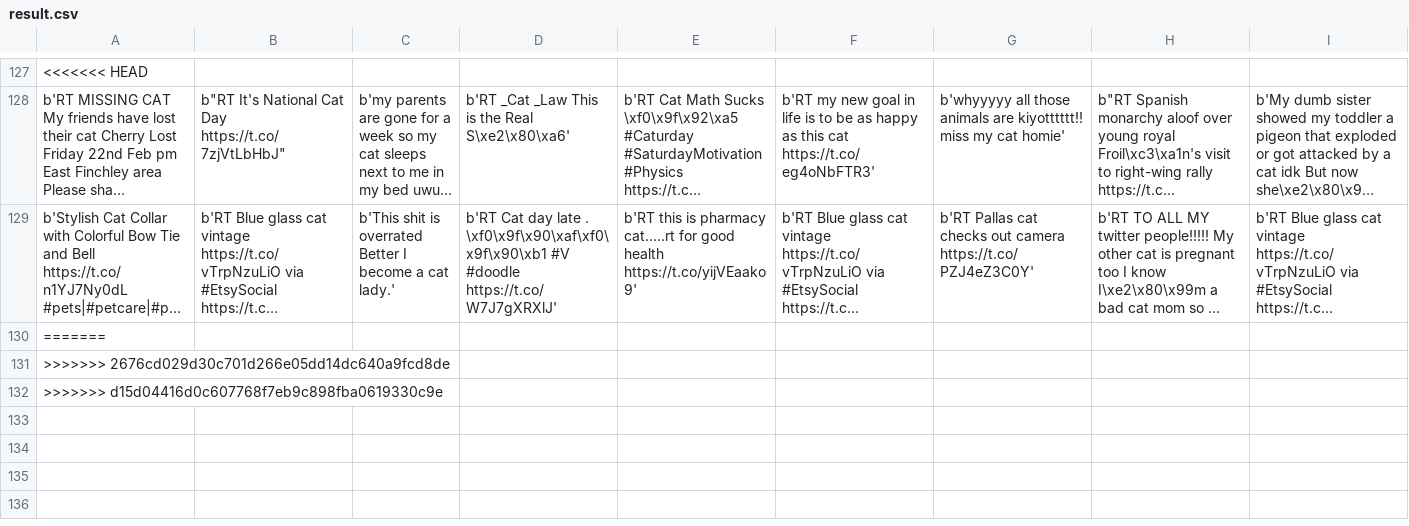
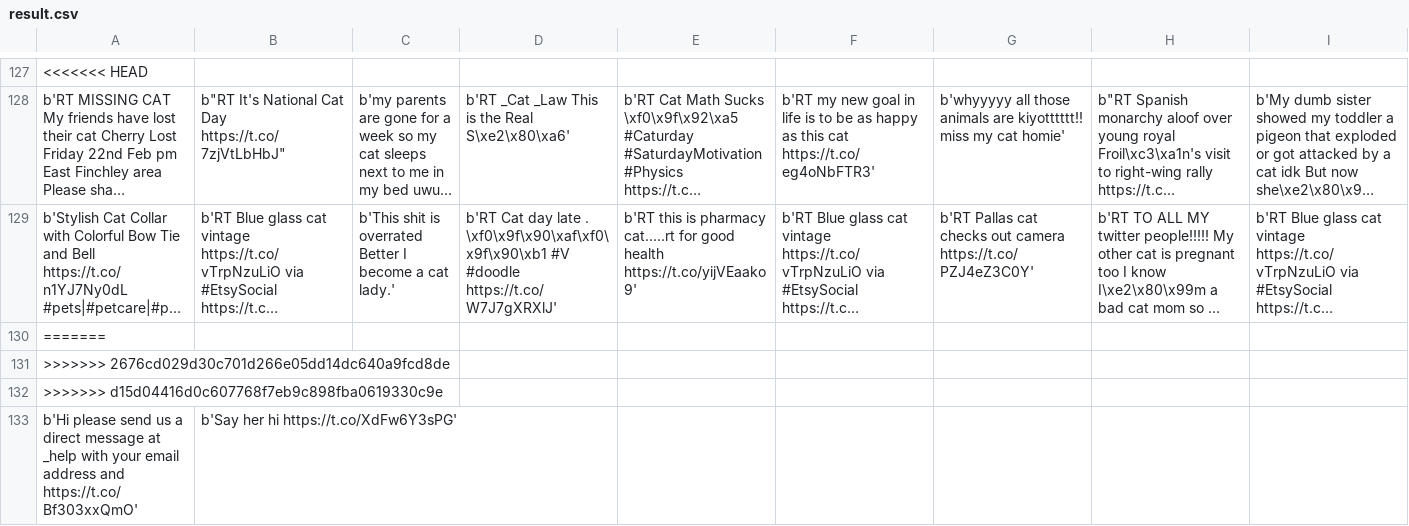
Before and after one commit to abloblo1/Twitter-Sentiment, a CSV file: result.csv, drawn as a sheet; only a part is shown, gaps mark what is left out; long unchanged cells end in …; rows hold the shown columns only; the diff names each change by its address in the sheet, - before the commit and + after, or states it on an @@ line.

```diff
--- a/result.csv
+++ b/result.csv
+row 133: b'Hi please send us a direct message at _help with your email address and https://t.co/Bf303xxQmO' | b'Say her hi https://t.co/XdFw6Y3sPG'
```
Also changed, not shown: 4 other files.
